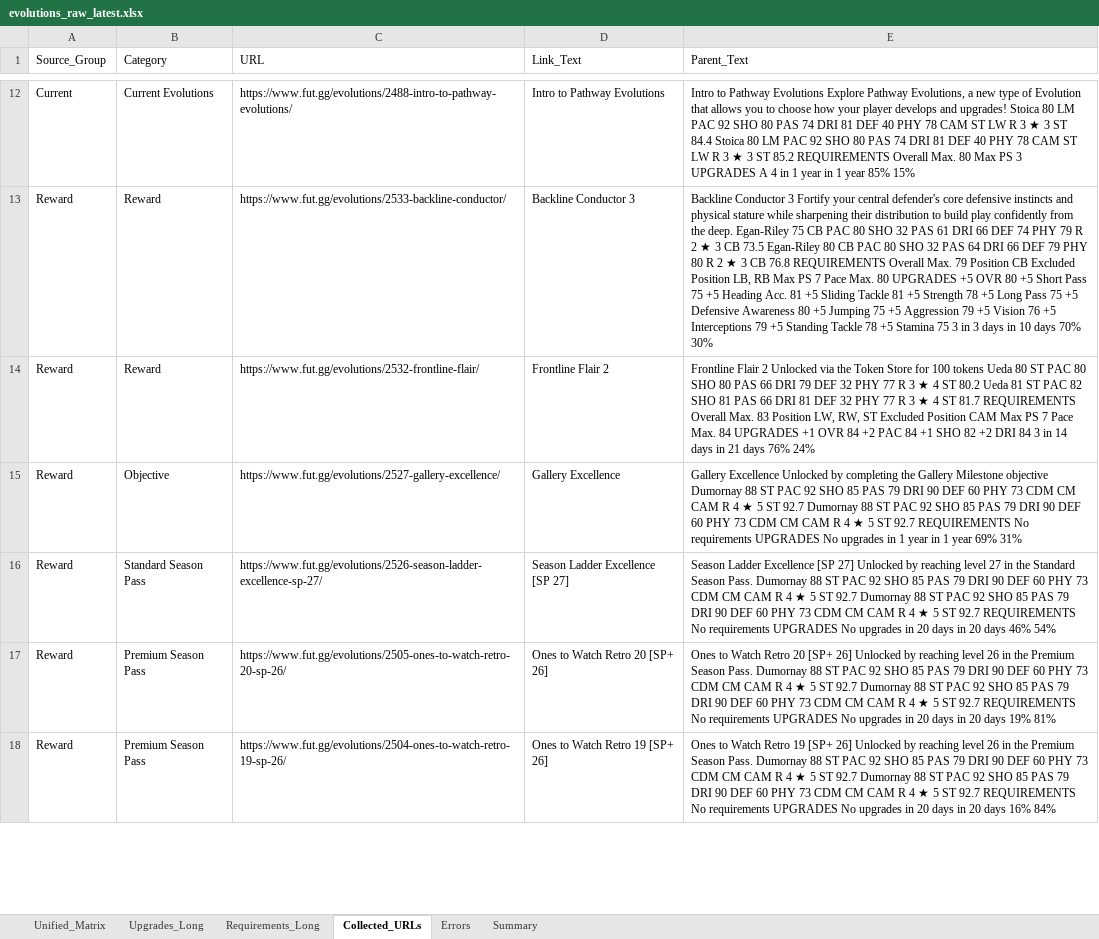
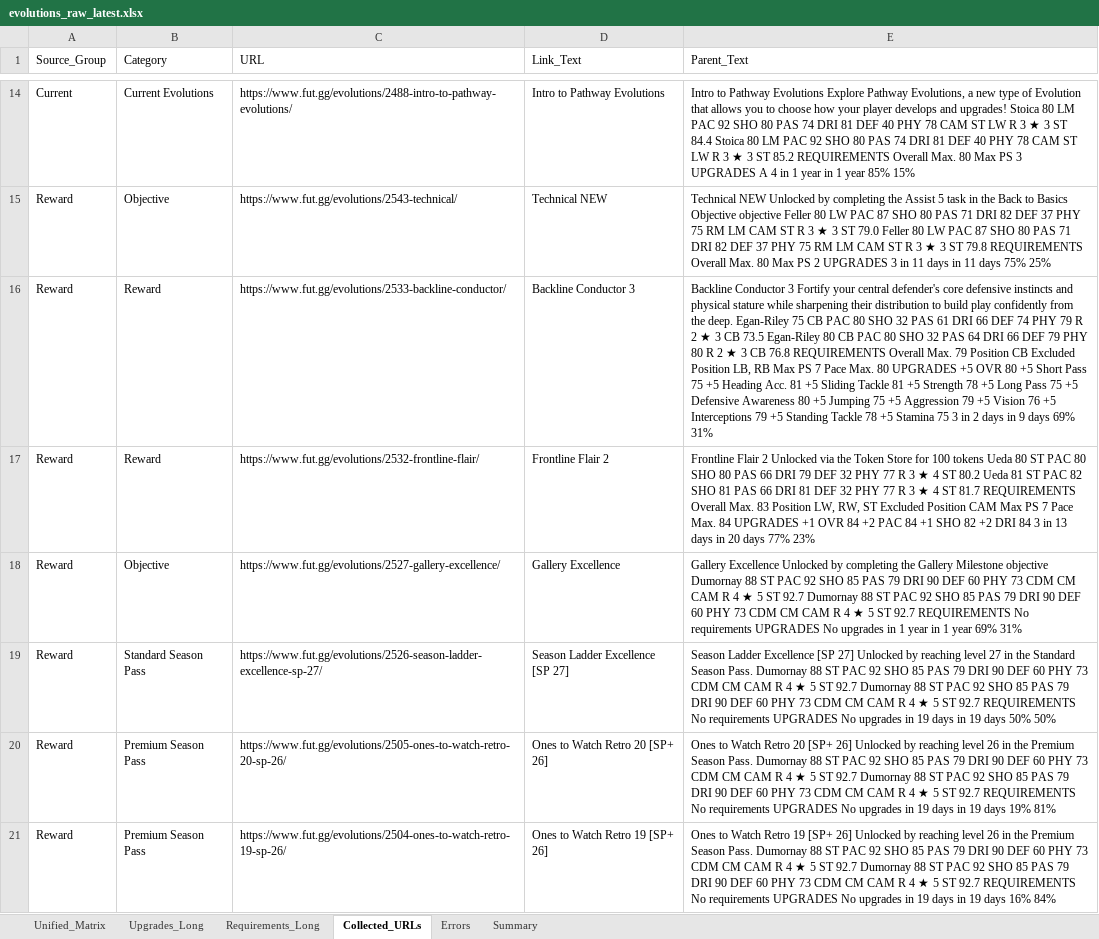
Before and after one commit to lemora87/futgg-objective-crawler, an Excel workbook: latest/evolutions_raw_latest.xlsx, sheet Collected_URLs, drawn as a sheet; only a part is shown, gaps mark what is left out; values as stored, in another font and other column widths than the file's, no borders; addresses are those after the commit; the diff covers the shown part only; the diff names each change by its address in the sheet, - before the commit and + after, or states it on an @@ line.

```diff
--- a/latest/evolutions_raw_latest.xlsx (sheet Collected_URLs)
+++ b/latest/evolutions_raw_latest.xlsx (sheet Collected_URLs)
+row 15: Reward | Objective | https://www.fut.gg/evolutions/2543-technical/ | Technical NEW | Technical NEW Unlocked by completing the Assist 5 task in the Back to Basics Objective objective Feller 80 LW PAC 87 SHO 80 PAS 71 DRI 82 DEF 37 PHY 75 RM LM CAM ST R 3 ★ 3 ST 79.0 Feller 80 LW PAC 87 SHO 80 PAS 71 DRI 82 DEF 37 PHY 75 RM LM CAM ST R 3 ★ 3 ST 79.8 REQUIREMENTS Overall Max. 80 Max PS 2 UPGRADES 3 in 11 days in 11 days 75% 25%
-E16 (Parent_Text): …3 in 3 days in 10 days 70% 30%
+E16 (Parent_Text): …3 in 2 days in 9 days 69% 31%
-E17 (Parent_Text): …3 in 14 days in 21 days 76% 24%
+E17 (Parent_Text): …3 in 13 days in 20 days 77% 23%
-E19 (Parent_Text): …upgrades in 20 days in 20 days 46% 54%
+E19 (Parent_Text): …upgrades in 19 days in 19 days 50% 50%
-E20 (Parent_Text): …upgrades in 20 days in 20 days 19%…
+E20 (Parent_Text): …upgrades in 19 days in 19 days 19%…
-E21 (Parent_Text): …upgrades in 20 days in 20 days 16%…
+E21 (Parent_Text): …upgrades in 19 days in 19 days 16%…
```
Also changed, not shown: 2 added rows and 20 edited cells elsewhere in this sheet, sheet Upgrades_Long, sheet Unified_Matrix, sheet Requirements_Long, sheet Summary, latest/evolutions_analysis_latest.xlsx.
